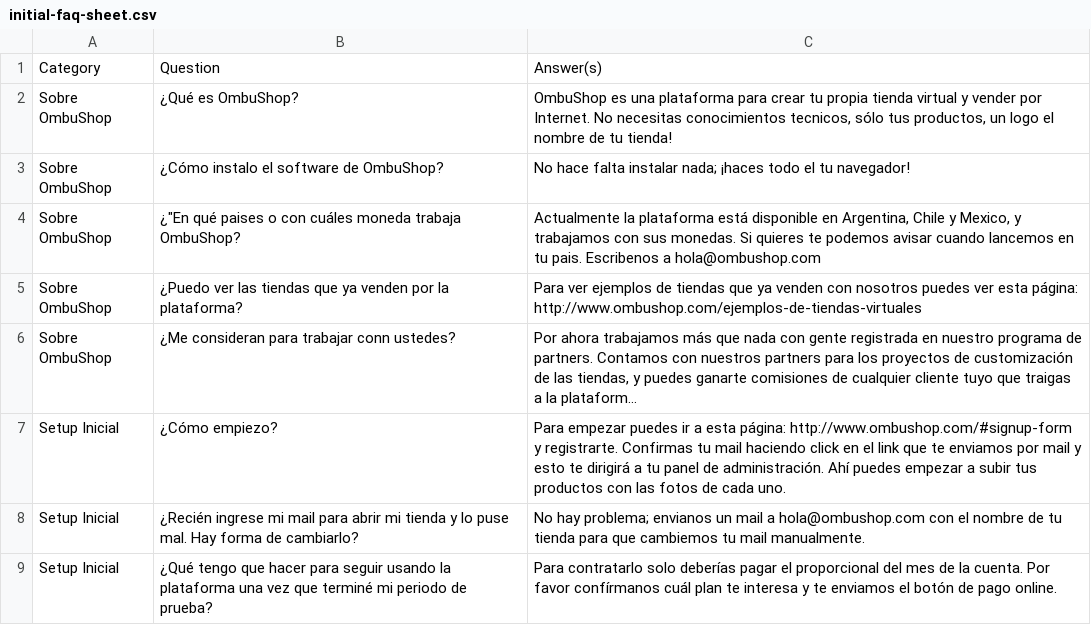
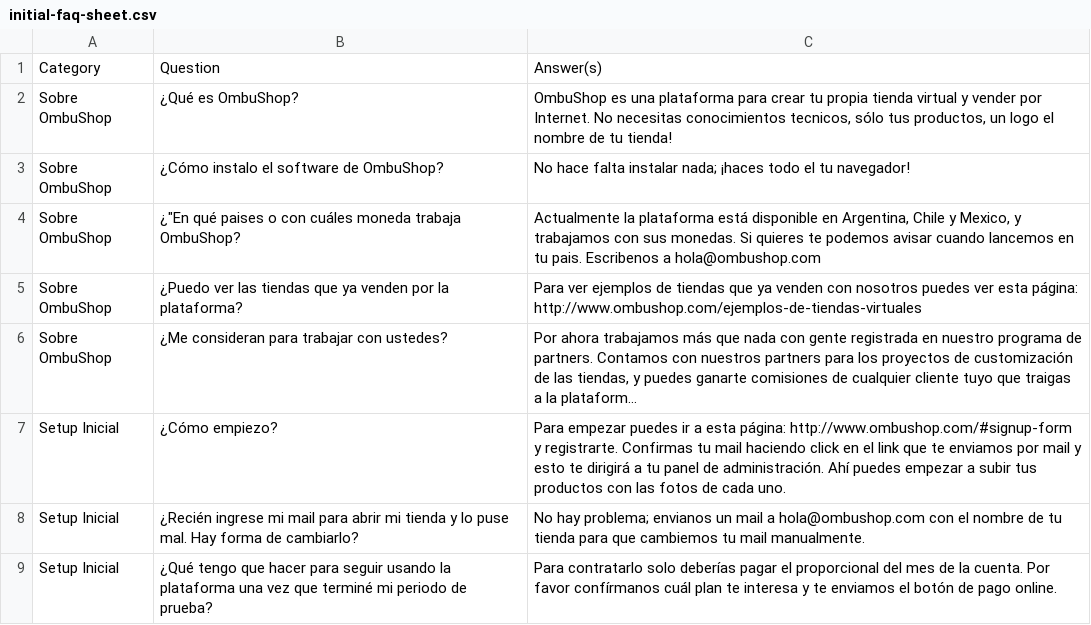
Before and after one commit to fastruby/faqtly, a CSV file: db/seed/initial-faq-sheet.csv, drawn as a sheet; only a part is shown; long unchanged cells end in …; the diff names each change by its address in the sheet, - before the commit and + after, or states it on an @@ line.

Commit message:
Took out extra N

```diff
--- a/db/seed/initial-faq-sheet.csv
+++ b/db/seed/initial-faq-sheet.csv
-B6: ¿Me consideran para trabajar conn ustedes?
+B6: ¿Me consideran para trabajar con ustedes?
```
